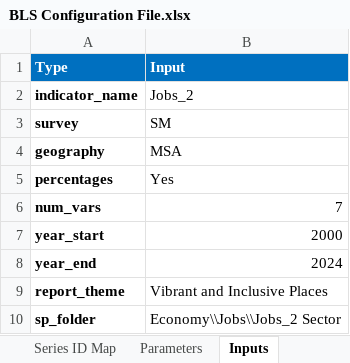
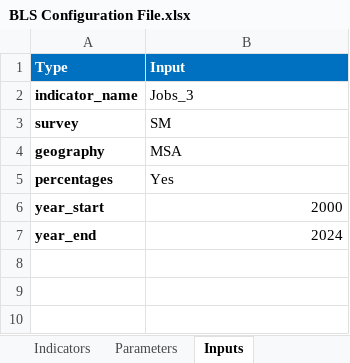
Before and after one commit to SACOG/Regional-Monitoring, an Excel workbook: Indicator_Gen/Python Code/BLS/config/BLS Configuration File.xlsx, sheet Inputs, drawn as a sheet; values as stored, in another font and other column widths than the file's, no borders; the diff names each change by its address in the sheet, - before the commit and + after, or states it on an @@ line.

Commit message:
Updated a lot of stuff, included Zillow, IHME indicators, lots of data visualization, major BLS changes, etc...

```diff
--- a/Indicator_Gen/Python Code/BLS/config/BLS Configuration File.xlsx (sheet Inputs)
+++ b/Indicator_Gen/Python Code/BLS/config/BLS Configuration File.xlsx (sheet Inputs)
+sheet tab: Indicators
-B2 (Input): Jobs_2
+B2 (Input): Jobs_3
-row 6: num_vars | 7
-row 9: report_theme | Vibrant and Inclusive Places
-row 10: sp_folder | Economy\\Jobs\\Jobs_2 Sector
```
Also changed, not shown: sheet area_codes, sheet industry_codes, sheet Parameters, hidden cells, 16 other files.
